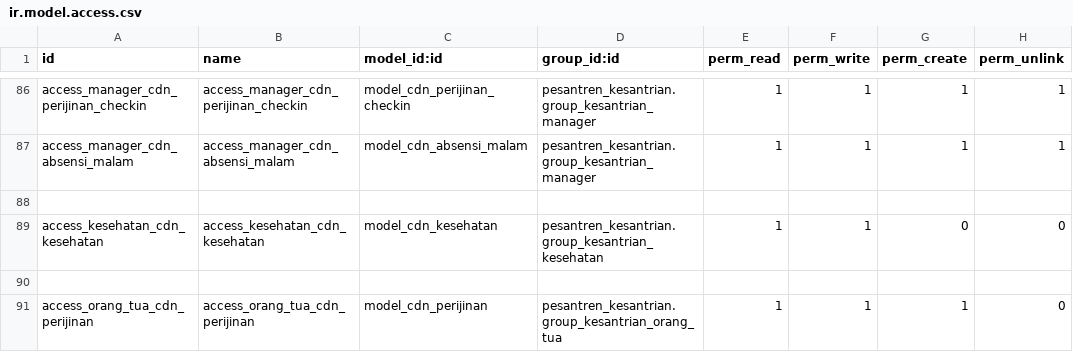
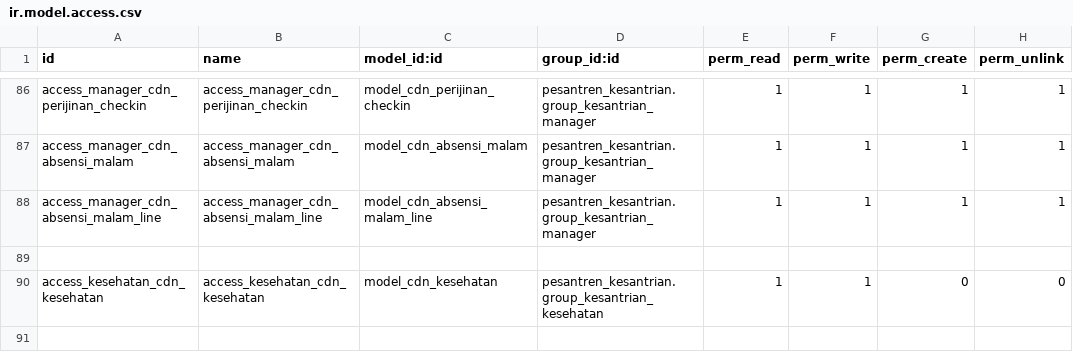
Before and after one commit to Fyoo-o/odoo-pesantren-dqi, a CSV file: pesantren_kesantrian/security/ir.model.access.csv, drawn as a sheet; only a part is shown, gaps mark what is left out; the shorter side is filled out with more unchanged rows.

```diff
--- a/pesantren_kesantrian/security/ir.model.access.csv
+++ b/pesantren_kesantrian/security/ir.model.access.csv
@@ -87,2 +87,3 @@ access_manager_cdn_perijinan_checkin,access_manager_cdn_perijinan_checkin,model_
 access_manager_cdn_absensi_malam,access_manager_cdn_absensi_malam,model_cdn_absensi_malam,pesantren_kesantrian.group_kesantrian_manager,1,1,1,1
+access_manager_cdn_absensi_malam_line,access_manager_cdn_absensi_malam_line,model_cdn_absensi_malam_line,pesantren_kesantrian.group_kesantrian_manager,1,1,1,1
 
```
Also changed, not shown: pesantren_musyrif/security/ir.model.access.csv, pesantren_orangtua/security/ir.model.access.csv, 8 other files.
